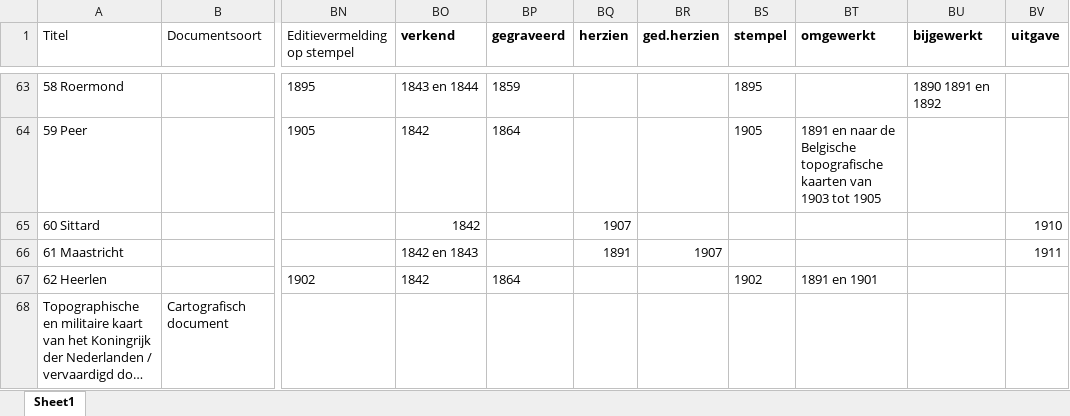
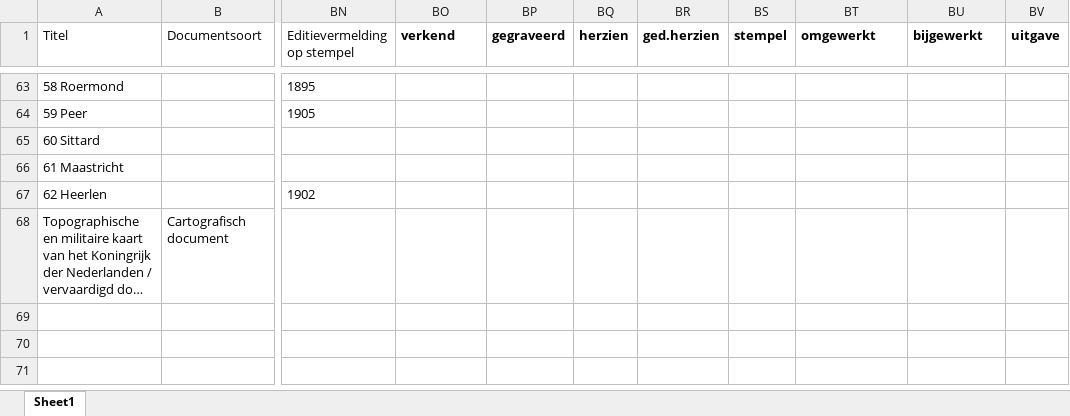
Before and after one commit to vu-geoplaza/mapseries, an Excel workbook: db/tmk/bb1.xlsx, sheet Sheet1, drawn as a sheet; only a part is shown, gaps mark what is left out; long unchanged cells end in …; values as stored, in another font and other column widths than the file's, no borders; the diff covers the shown part only; the diff names each change by its address in the sheet, - before the commit and + after, or states it on an @@ line.

```diff
--- a/db/tmk/bb1.xlsx (sheet Sheet1)
+++ b/db/tmk/bb1.xlsx (sheet Sheet1)
-BO63 (verkend): 1843 en 1844
+BO63 (verkend): (empty)
-BP63 (gegraveerd): 1859
+BP63 (gegraveerd): (empty)
-BS63 (stempel): 1895
+BS63 (stempel): (empty)
-BU63 (bijgewerkt): 1890 1891 en 1892
+BU63 (bijgewerkt): (empty)
-BO64:BO65 (verkend): 1842
+BO64:BO65 (verkend): (empty)
-BP64 (gegraveerd): 1864
+BP64 (gegraveerd): (empty)
-BS64 (stempel): 1905
+BS64 (stempel): (empty)
-BT64 (omgewerkt): 1891 en naar de Belgische topografische kaarten van 1903 tot 1905
+BT64 (omgewerkt): (empty)
-BQ65 (herzien): 1907
+BQ65 (herzien): (empty)
-BV65 (uitgave): 1910
+BV65 (uitgave): (empty)
-BO66 (verkend): 1842 en 1843
+BO66 (verkend): (empty)
-BQ66 (herzien): 1891
+BQ66 (herzien): (empty)
-BR66 (ged.herzien): 1907
+BR66 (ged.herzien): (empty)
-BV66 (uitgave): 1911
+BV66 (uitgave): (empty)
-BO67 (verkend): 1842
+BO67 (verkend): (empty)
-BP67 (gegraveerd): 1864
+BP67 (gegraveerd): (empty)
-BS67 (stempel): 1902
+BS67 (stempel): (empty)
-BT67 (omgewerkt): 1891 en 1901
+BT67 (omgewerkt): (empty)
```
Also changed, not shown: 64 edited cells elsewhere in this sheet, db/tmk/bb2.xlsx, 2 other files.
